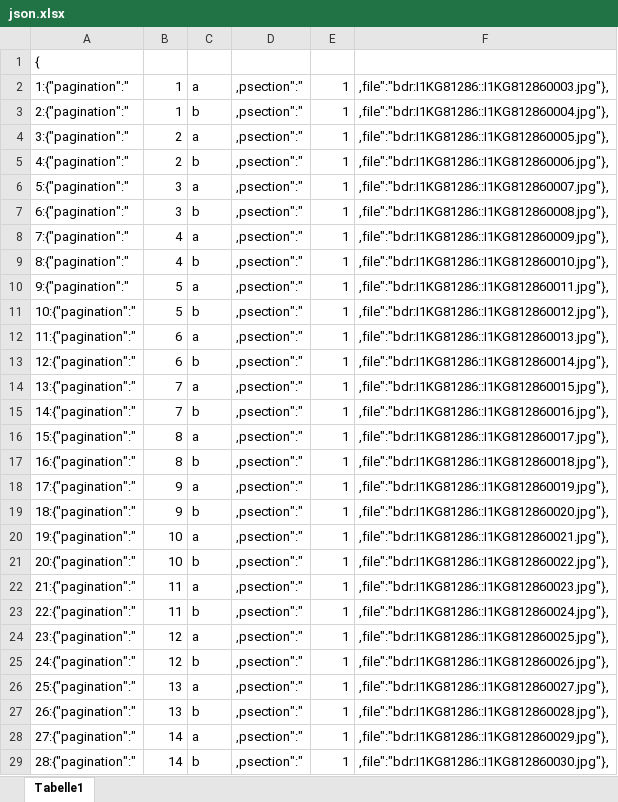
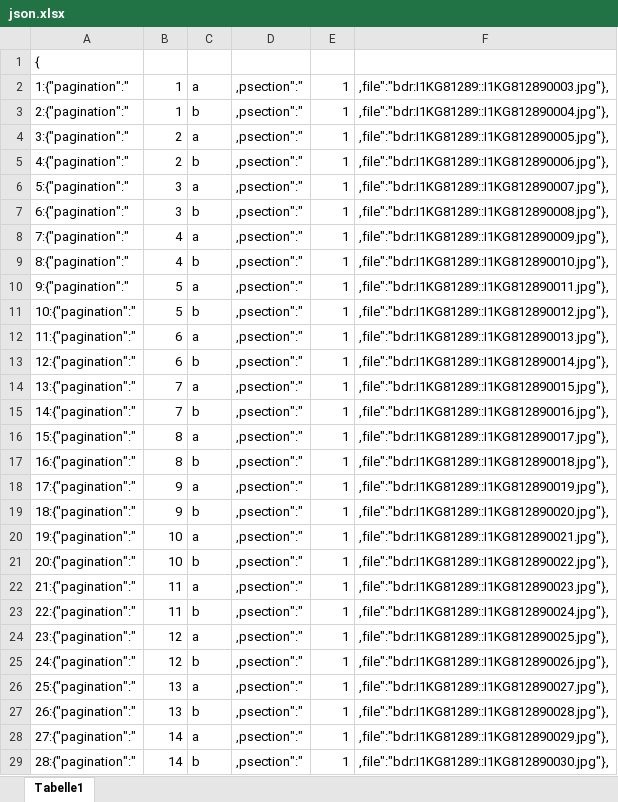
Before and after one commit to brunogml/rKTs, an Excel workbook: Collections/Gkh khams/json.xlsx, sheet Tabelle1, drawn as a sheet; only a part is shown; values as stored, in another font and other column widths than the file's, no borders; conditional formats not drawn; the diff covers the shown part only; the diff names each change by its address in the sheet, - before the commit and + after, or states it on an @@ line.

```diff
--- a/Collections/Gkh khams/json.xlsx (sheet Tabelle1)
+++ b/Collections/Gkh khams/json.xlsx (sheet Tabelle1)
-F2: ,file":"bdr:I1KG81286::I1KG812860003.jpg"},
+F2: ,file":"bdr:I1KG81289::I1KG812890003.jpg"},
-F3: ,file":"bdr:I1KG81286::I1KG812860004.jpg"},
+F3: ,file":"bdr:I1KG81289::I1KG812890004.jpg"},
-F4: ,file":"bdr:I1KG81286::I1KG812860005.jpg"},
+F4: ,file":"bdr:I1KG81289::I1KG812890005.jpg"},
-F5: ,file":"bdr:I1KG81286::I1KG812860006.jpg"},
+F5: ,file":"bdr:I1KG81289::I1KG812890006.jpg"},
-F6: ,file":"bdr:I1KG81286::I1KG812860007.jpg"},
+F6: ,file":"bdr:I1KG81289::I1KG812890007.jpg"},
-F7: ,file":"bdr:I1KG81286::I1KG812860008.jpg"},
+F7: ,file":"bdr:I1KG81289::I1KG812890008.jpg"},
-F8: ,file":"bdr:I1KG81286::I1KG812860009.jpg"},
+F8: ,file":"bdr:I1KG81289::I1KG812890009.jpg"},
-F9: ,file":"bdr:I1KG81286::I1KG812860010.jpg"},
+F9: ,file":"bdr:I1KG81289::I1KG812890010.jpg"},
-F10: ,file":"bdr:I1KG81286::I1KG812860011.jpg"},
+F10: ,file":"bdr:I1KG81289::I1KG812890011.jpg"},
-F11: ,file":"bdr:I1KG81286::I1KG812860012.jpg"},
+F11: ,file":"bdr:I1KG81289::I1KG812890012.jpg"},
-F12: ,file":"bdr:I1KG81286::I1KG812860013.jpg"},
+F12: ,file":"bdr:I1KG81289::I1KG812890013.jpg"},
-F13: ,file":"bdr:I1KG81286::I1KG812860014.jpg"},
+F13: ,file":"bdr:I1KG81289::I1KG812890014.jpg"},
-F14: ,file":"bdr:I1KG81286::I1KG812860015.jpg"},
+F14: ,file":"bdr:I1KG81289::I1KG812890015.jpg"},
-F15: ,file":"bdr:I1KG81286::I1KG812860016.jpg"},
+F15: ,file":"bdr:I1KG81289::I1KG812890016.jpg"},
-F16: ,file":"bdr:I1KG81286::I1KG812860017.jpg"},
+F16: ,file":"bdr:I1KG81289::I1KG812890017.jpg"},
-F17: ,file":"bdr:I1KG81286::I1KG812860018.jpg"},
+F17: ,file":"bdr:I1KG81289::I1KG812890018.jpg"},
-F18: ,file":"bdr:I1KG81286::I1KG812860019.jpg"},
+F18: ,file":"bdr:I1KG81289::I1KG812890019.jpg"},
-F19: ,file":"bdr:I1KG81286::I1KG812860020.jpg"},
+F19: ,file":"bdr:I1KG81289::I1KG812890020.jpg"},
-F20: ,file":"bdr:I1KG81286::I1KG812860021.jpg"},
+F20: ,file":"bdr:I1KG81289::I1KG812890021.jpg"},
-F21: ,file":"bdr:I1KG81286::I1KG812860022.jpg"},
+F21: ,file":"bdr:I1KG81289::I1KG812890022.jpg"},
-F22: ,file":"bdr:I1KG81286::I1KG812860023.jpg"},
+F22: ,file":"bdr:I1KG81289::I1KG812890023.jpg"},
-F23: ,file":"bdr:I1KG81286::I1KG812860024.jpg"},
+F23: ,file":"bdr:I1KG81289::I1KG812890024.jpg"},
-F24: ,file":"bdr:I1KG81286::I1KG812860025.jpg"},
+F24: ,file":"bdr:I1KG81289::I1KG812890025.jpg"},
-F25: ,file":"bdr:I1KG81286::I1KG812860026.jpg"},
+F25: ,file":"bdr:I1KG81289::I1KG812890026.jpg"},
-F26: ,file":"bdr:I1KG81286::I1KG812860027.jpg"},
+F26: ,file":"bdr:I1KG81289::I1KG812890027.jpg"},
-F27: ,file":"bdr:I1KG81286::I1KG812860028.jpg"},
+F27: ,file":"bdr:I1KG81289::I1KG812890028.jpg"},
-F28: ,file":"bdr:I1KG81286::I1KG812860029.jpg"},
+F28: ,file":"bdr:I1KG81289::I1KG812890029.jpg"},
-F29: ,file":"bdr:I1KG81286::I1KG812860030.jpg"},
+F29: ,file":"bdr:I1KG81289::I1KG812890030.jpg"},
```
Also changed, not shown: 43 added rows and 1123 edited cells elsewhere in this sheet, formulas that keep their value, 4 other files.
